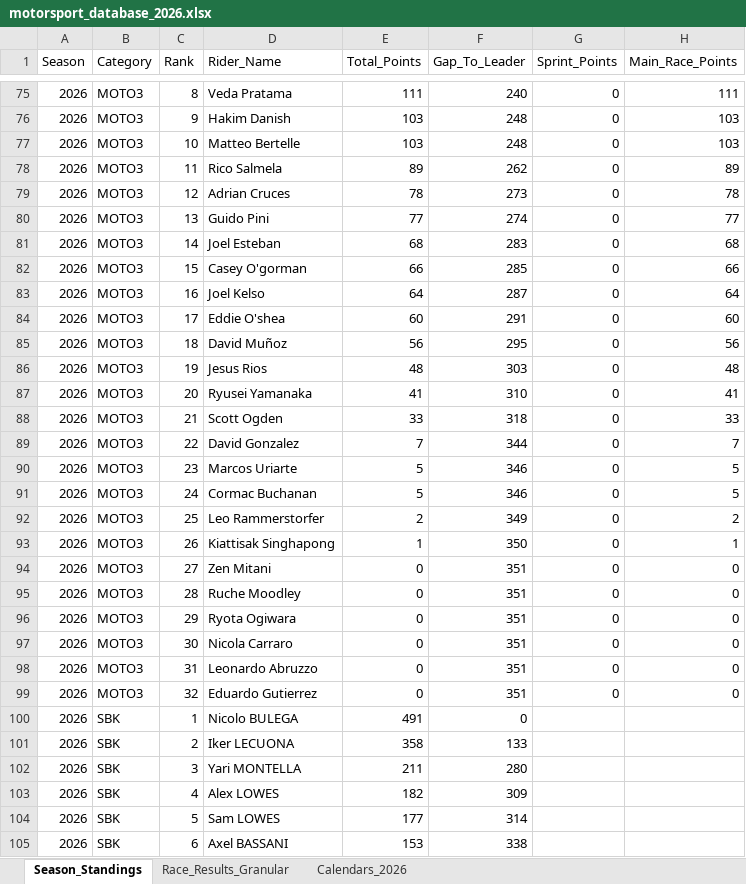
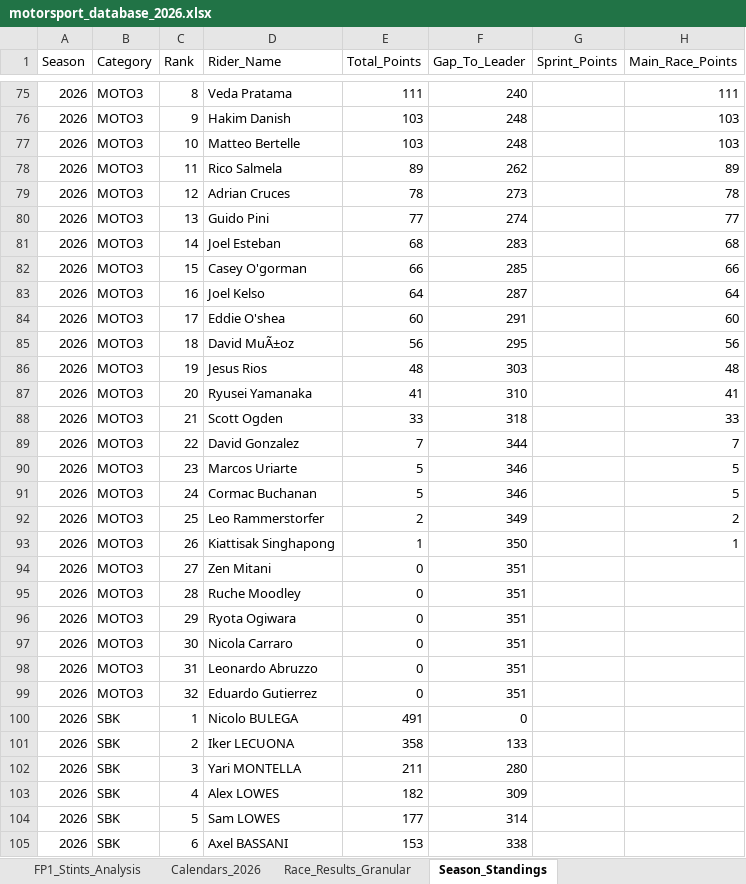
Before and after one commit to ziog2/overrevving, an Excel workbook: exports/motorsport_database_2026.xlsx, sheet Season_Standings, drawn as a sheet; only a part is shown, gaps mark what is left out; values as stored, in another font and other column widths than the file's, no cell formats; the diff covers the shown part only; the diff names each change by its address in the sheet, - before the commit and + after, or states it on an @@ line.

```diff
--- a/exports/motorsport_database_2026.xlsx (sheet Season_Standings)
+++ b/exports/motorsport_database_2026.xlsx (sheet Season_Standings)
+sheet tab: FP1_Stints_Analysis
@@ sheet tab order changed: FP1_Stints_Analysis | Calendars_2026 | Race_Results_Granular | Season_Standings @@
-G75:G99 (Sprint_Points): 0
+G75:G99 (Sprint_Points): (empty)
-D85 (Rider_Name): David Muñoz
+D85 (Rider_Name): David MuÃ±oz
-H94:H99 (Main_Race_Points): 0
+H94:H99 (Main_Race_Points): (empty)
```
Also changed, not shown: 72 edited cells elsewhere in this sheet, sheet Race_Results_Granular, sheet Calendars_2026, cell formats, 15 other files.
